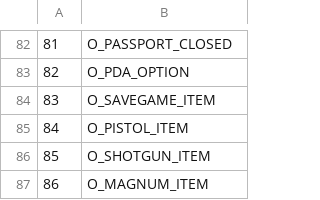
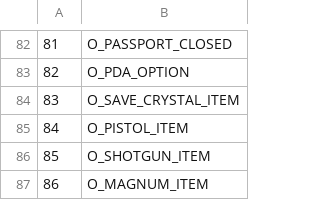
Before and after one commit to LostArtefacts/TRX, a CSV file: data/tr1/ship/cfg/catalog_objects.csv, drawn as a sheet; only a part is shown, gaps mark what is left out.

```diff
--- a/data/tr1/ship/cfg/catalog_objects.csv
+++ b/data/tr1/ship/cfg/catalog_objects.csv
@@ -83,3 +83,3 @@
 82,  O_PDA_OPTION
-83,  O_SAVEGAME_ITEM
+83,  O_SAVE_CRYSTAL_ITEM
 84,  O_PISTOL_ITEM
```
Also changed, not shown: data/tr2/ship/cfg/catalog_objects.csv, data/tr3/ship/cfg/catalog_objects.csv, 10 other files.
